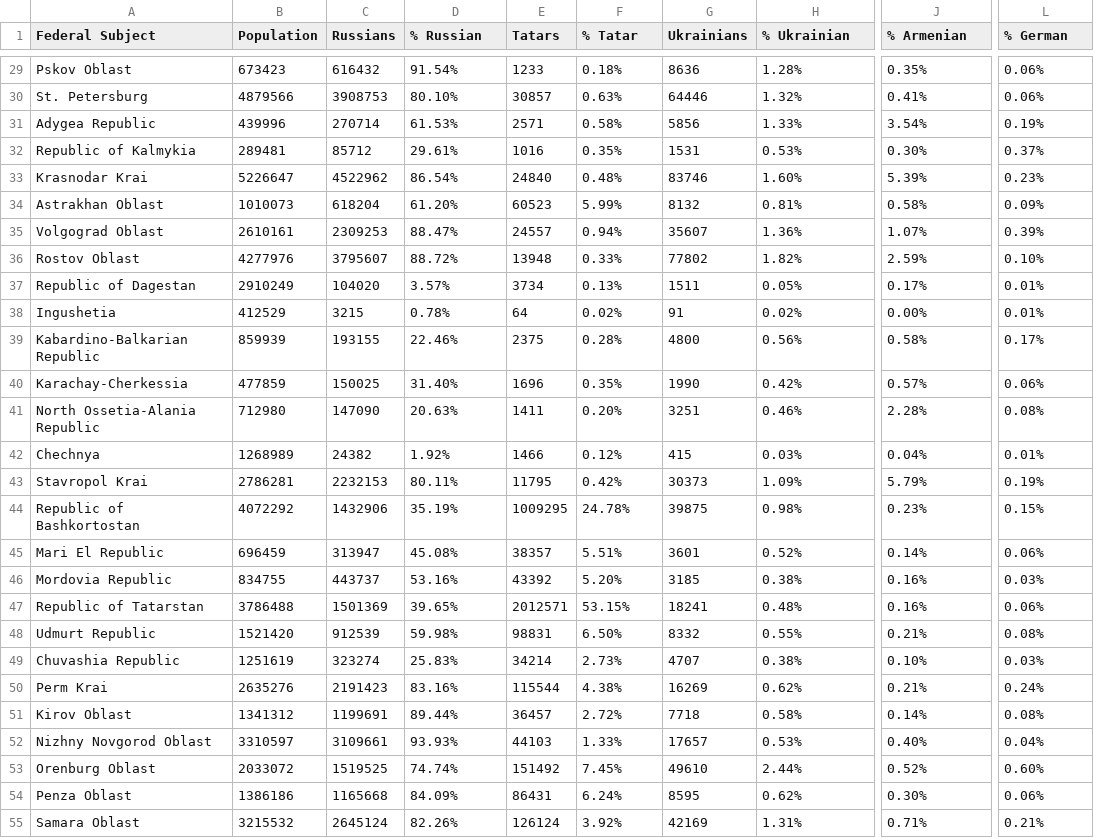
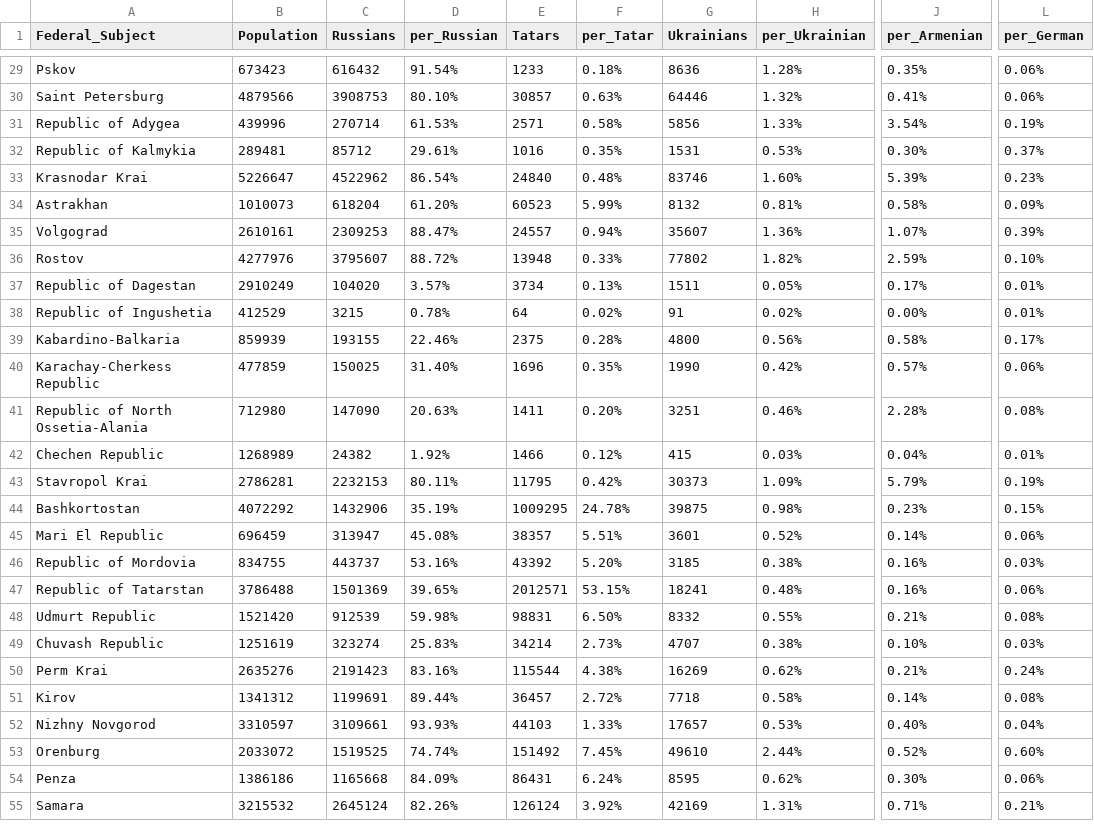
Before and after one commit to isaacsjben/unit-3-v2, a CSV file: data/russiandata.csv, drawn as a sheet; only a part is shown, gaps mark what is left out; the diff covers the shown part only; the diff names each change by its address in the sheet, - before the commit and + after, or states it on an @@ line.

```diff
--- a/data/russiandata.csv
+++ b/data/russiandata.csv
-A1: Federal Subject
+A1: Federal_Subject
-D1: % Russian
+D1: per_Russian
-F1: % Tatar
+F1: per_Tatar
-H1: % Ukrainian
+H1: per_Ukrainian
-J1: % Armenian
+J1: per_Armenian
-L1: % German
+L1: per_German
-A29 (Federal_Subject): Pskov Oblast
+A29 (Federal_Subject): Pskov
-A30 (Federal_Subject): St. Petersburg
+A30 (Federal_Subject): Saint Petersburg
-A31 (Federal_Subject): Adygea Republic
+A31 (Federal_Subject): Republic of Adygea
-A34 (Federal_Subject): Astrakhan Oblast
+A34 (Federal_Subject): Astrakhan
-A35 (Federal_Subject): Volgograd Oblast
+A35 (Federal_Subject): Volgograd
-A36 (Federal_Subject): Rostov Oblast
+A36 (Federal_Subject): Rostov
-A38 (Federal_Subject): Ingushetia
+A38 (Federal_Subject): Republic of Ingushetia
-A39 (Federal_Subject): Kabardino-Balkarian Republic
+A39 (Federal_Subject): Kabardino-Balkaria
-A40 (Federal_Subject): Karachay-Cherkessia
+A40 (Federal_Subject): Karachay-Cherkess Republic
-A41 (Federal_Subject): North Ossetia-Alania Republic
+A41 (Federal_Subject): Republic of North Ossetia-Alania
-A42 (Federal_Subject): Chechnya
+A42 (Federal_Subject): Chechen Republic
-A44 (Federal_Subject): Republic of Bashkortostan
+A44 (Federal_Subject): Bashkortostan
-A46 (Federal_Subject): Mordovia Republic
+A46 (Federal_Subject): Republic of Mordovia
-A49 (Federal_Subject): Chuvashia Republic
+A49 (Federal_Subject): Chuvash Republic
-A51 (Federal_Subject): Kirov Oblast
+A51 (Federal_Subject): Kirov
-A52 (Federal_Subject): Nizhny Novgorod Oblast
+A52 (Federal_Subject): Nizhny Novgorod
-A53 (Federal_Subject): Orenburg Oblast
+A53 (Federal_Subject): Orenburg
-A54 (Federal_Subject): Penza Oblast
+A54 (Federal_Subject): Penza
-A55 (Federal_Subject): Samara Oblast
+A55 (Federal_Subject): Samara
```
Also changed, not shown: 40 edited cells elsewhere in this file, 3 other files.
